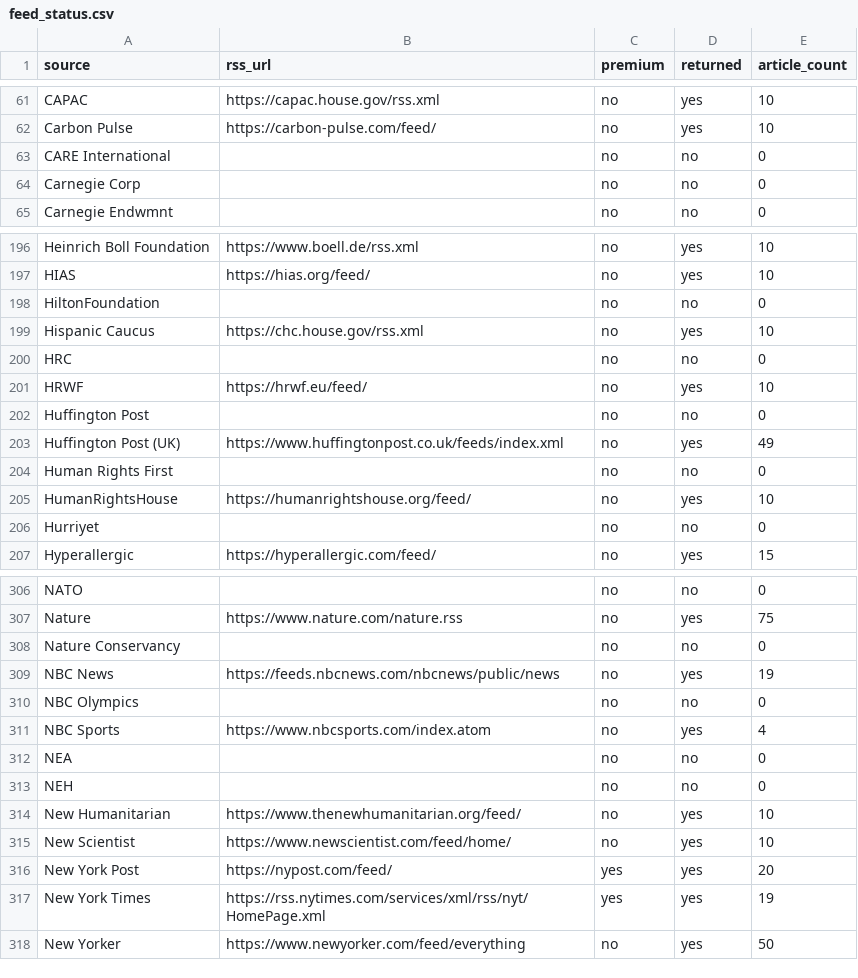
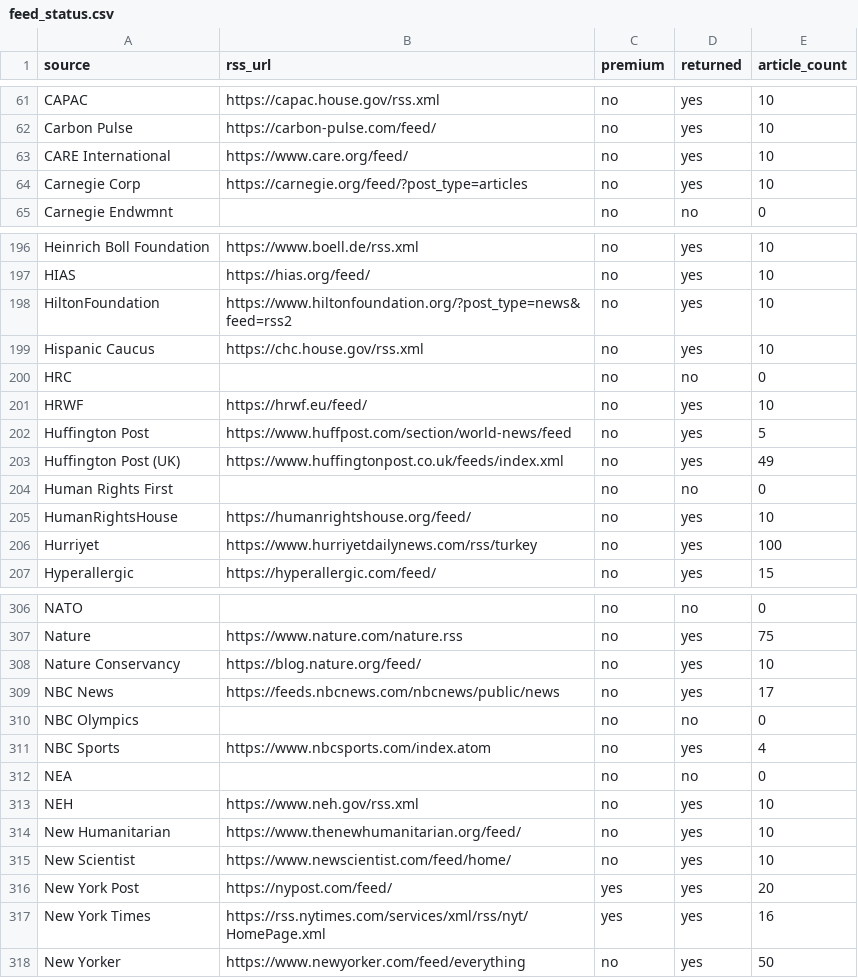
Before and after one commit to pasha594/good-news-rss, a CSV file: feed_status.csv, drawn as a sheet; only a part is shown, gaps mark what is left out; the diff covers the shown part only.

```diff
--- a/feed_status.csv
+++ b/feed_status.csv
@@ -62,4 +62,4 @@ CAPAC,https://capac.house.gov/rss.xml,no,yes,10
 Carbon Pulse,https://carbon-pulse.com/feed/,no,yes,10
-CARE International,,no,no,0
-Carnegie Corp,,no,no,0
+CARE International,https://www.care.org/feed/,no,yes,10
+Carnegie Corp,https://carnegie.org/feed/?post_type=articles,no,yes,10
 Carnegie Endwmnt,,no,no,0
@@ -197,3 +197,3 @@ Heinrich Boll Foundation,https://www.boell.de/rss.xml,no,yes,10
 HIAS,https://hias.org/feed/,no,yes,10
-HiltonFoundation,,no,no,0
+HiltonFoundation,https://www.hiltonfoundation.org/?post_type=news&feed=rss2,no,yes,10
 Hispanic Caucus,https://chc.house.gov/rss.xml,no,yes,10
@@ -201,3 +201,3 @@ HRC,,no,no,0
 HRWF,https://hrwf.eu/feed/,no,yes,10
-Huffington Post,,no,no,0
+Huffington Post,https://www.huffpost.com/section/world-news/feed,no,yes,5
 Huffington Post (UK),https://www.huffingtonpost.co.uk/feeds/index.xml,no,yes,49
@@ -205,3 +205,3 @@ Human Rights First,,no,no,0
 HumanRightsHouse,https://humanrightshouse.org/feed/,no,yes,10
-Hurriyet,,no,no,0
+Hurriyet,https://www.hurriyetdailynews.com/rss/turkey,no,yes,100
 Hyperallergic,https://hyperallergic.com/feed/,no,yes,15
@@ -307,4 +307,4 @@ NATO,,no,no,0
 Nature,https://www.nature.com/nature.rss,no,yes,75
-Nature Conservancy,,no,no,0
-NBC News,https://feeds.nbcnews.com/nbcnews/public/news,no,yes,19
+Nature Conservancy,https://blog.nature.org/feed/,no,yes,10
+NBC News,https://feeds.nbcnews.com/nbcnews/public/news,no,yes,17
 NBC Olympics,,no,no,0
@@ -312,3 +312,3 @@ NBC Sports,https://www.nbcsports.com/index.atom,no,yes,4
 NEA,,no,no,0
-NEH,,no,no,0
+NEH,https://www.neh.gov/rss.xml,no,yes,10
 New Humanitarian,https://www.thenewhumanitarian.org/feed/,no,yes,10
@@ -316,3 +316,3 @@ New Scientist,https://www.newscientist.com/feed/home/,no,yes,10
 New York Post,https://nypost.com/feed/,yes,yes,20
-New York Times,https://rss.nytimes.com/services/xml/rss/nyt/HomePage.xml,yes,yes,19
+New York Times,https://rss.nytimes.com/services/xml/rss/nyt/HomePage.xml,yes,yes,16
 New Yorker,https://www.newyorker.com/feed/everything,no,yes,50
```
Also changed, not shown: 129 edited cells elsewhere in this file, 6 other files.
